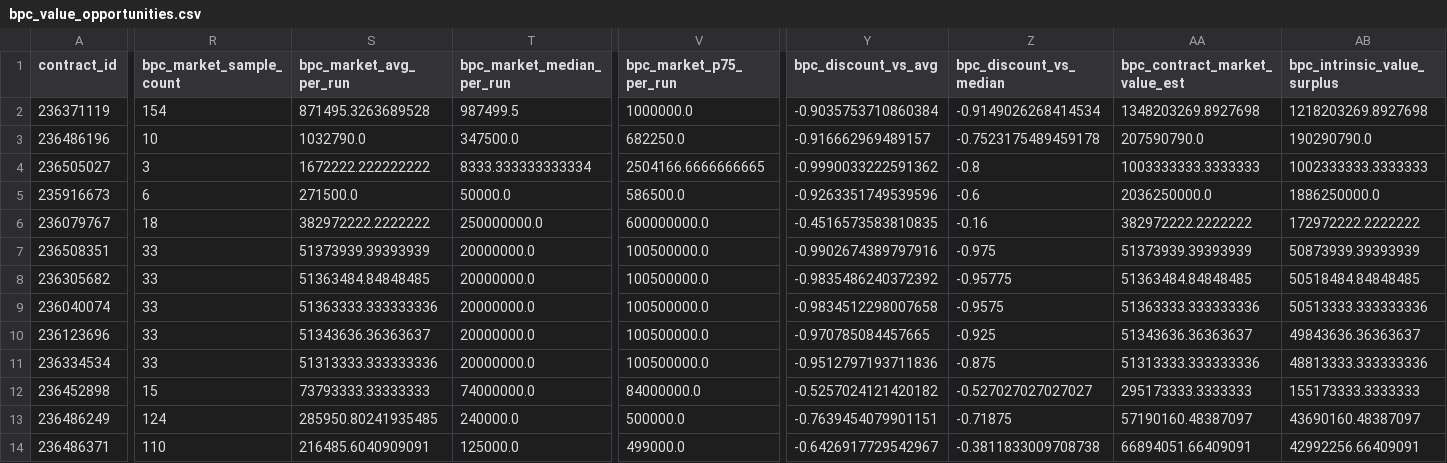
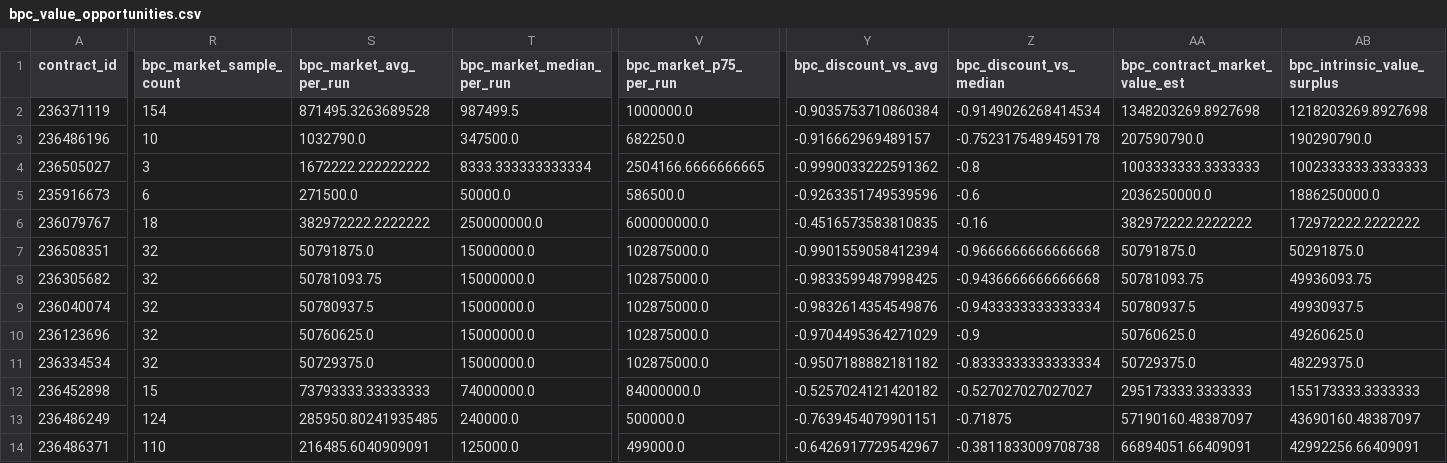
Before and after one commit to samson8964/chatgpt-eve, a CSV file: results/latest/bpc_value_opportunities.csv, drawn as a sheet; only a part is shown, gaps mark what is left out; the diff covers the shown part only; the diff names each change by its address in the sheet, - before the commit and + after, or states it on an @@ line.

```diff
--- a/results/latest/bpc_value_opportunities.csv
+++ b/results/latest/bpc_value_opportunities.csv
-R7:R11 (bpc_market_sample_count): 33
+R7:R11 (bpc_market_sample_count): 32
-S7 (bpc_market_avg_per_run): 51373939.39393939
+S7 (bpc_market_avg_per_run): 50791875.0
-T7:T11 (bpc_market_median_per_run): 20000000.0
+T7:T11 (bpc_market_median_per_run): 15000000.0
-V7:V11 (bpc_market_p75_per_run): 100500000.0
+V7:V11 (bpc_market_p75_per_run): 102875000.0
-Y7 (bpc_discount_vs_avg): -0.9902674389797916
+Y7 (bpc_discount_vs_avg): -0.9901559058412394
-Z7 (bpc_discount_vs_median): -0.975
+Z7 (bpc_discount_vs_median): -0.9666666666666668
-AA7 (bpc_contract_market_value_est): 51373939.39393939
+AA7 (bpc_contract_market_value_est): 50791875.0
-AB7 (bpc_intrinsic_value_surplus): 50873939.39393939
+AB7 (bpc_intrinsic_value_surplus): 50291875.0
-S8 (bpc_market_avg_per_run): 51363484.84848485
+S8 (bpc_market_avg_per_run): 50781093.75
-Y8 (bpc_discount_vs_avg): -0.9835486240372392
+Y8 (bpc_discount_vs_avg): -0.9833599487998425
-Z8 (bpc_discount_vs_median): -0.95775
+Z8 (bpc_discount_vs_median): -0.9436666666666668
-AA8 (bpc_contract_market_value_est): 51363484.84848485
+AA8 (bpc_contract_market_value_est): 50781093.75
-AB8 (bpc_intrinsic_value_surplus): 50518484.84848485
+AB8 (bpc_intrinsic_value_surplus): 49936093.75
-S9 (bpc_market_avg_per_run): 51363333.333333336
+S9 (bpc_market_avg_per_run): 50780937.5
-Y9 (bpc_discount_vs_avg): -0.9834512298007658
+Y9 (bpc_discount_vs_avg): -0.9832614354549876
-Z9 (bpc_discount_vs_median): -0.9575
+Z9 (bpc_discount_vs_median): -0.9433333333333334
-AA9 (bpc_contract_market_value_est): 51363333.333333336
+AA9 (bpc_contract_market_value_est): 50780937.5
-AB9 (bpc_intrinsic_value_surplus): 50513333.333333336
+AB9 (bpc_intrinsic_value_surplus): 49930937.5
-S10 (bpc_market_avg_per_run): 51343636.36363637
+S10 (bpc_market_avg_per_run): 50760625.0
-Y10 (bpc_discount_vs_avg): -0.970785084457665
+Y10 (bpc_discount_vs_avg): -0.9704495364271029
-Z10 (bpc_discount_vs_median): -0.925
+Z10 (bpc_discount_vs_median): -0.9
-AA10 (bpc_contract_market_value_est): 51343636.36363637
+AA10 (bpc_contract_market_value_est): 50760625.0
-AB10 (bpc_intrinsic_value_surplus): 49843636.36363637
+AB10 (bpc_intrinsic_value_surplus): 49260625.0
-S11 (bpc_market_avg_per_run): 51313333.333333336
+S11 (bpc_market_avg_per_run): 50729375.0
-Y11 (bpc_discount_vs_avg): -0.9512797193711836
+Y11 (bpc_discount_vs_avg): -0.9507188882181182
-Z11 (bpc_discount_vs_median): -0.875
+Z11 (bpc_discount_vs_median): -0.8333333333333334
-AA11 (bpc_contract_market_value_est): 51313333.333333336
+AA11 (bpc_contract_market_value_est): 50729375.0
-AB11 (bpc_intrinsic_value_surplus): 48813333.333333336
+AB11 (bpc_intrinsic_value_surplus): 48229375.0
```
Also changed, not shown: 28 edited cells elsewhere in this file, results/latest/all_executable_scored.csv, results/latest/bpc_v2_safe_candidates.csv, 15 other files.
